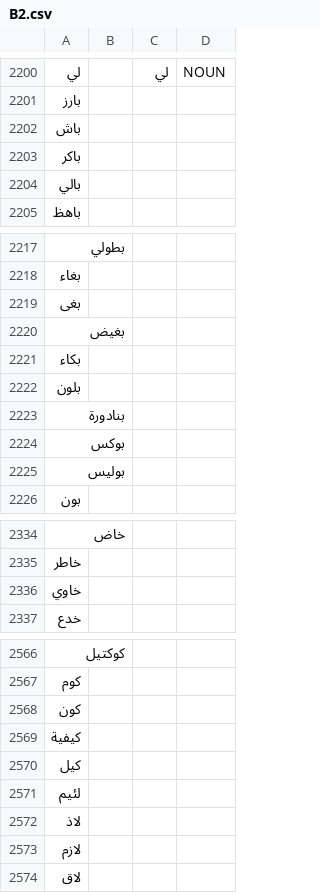
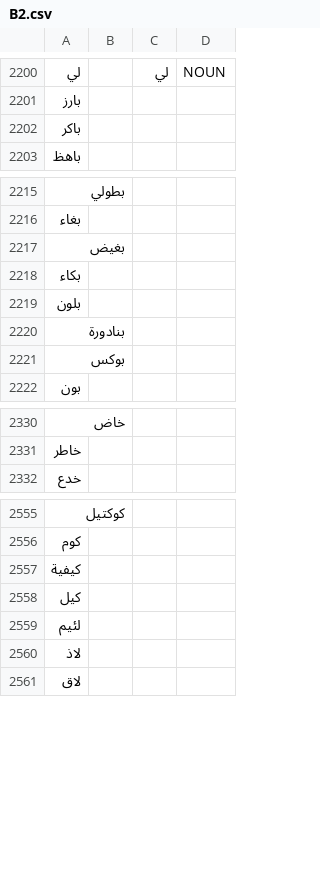
Before and after one commit to Jonathangadeaharder/VocabLevels, a CSV file: arabic/B2.csv, drawn as a sheet; only a part is shown, gaps mark what is left out; the diff covers the shown part only; the diff names each change by its address in the sheet, - before the commit and + after, or states it on an @@ line.

```diff
--- a/arabic/B2.csv
+++ b/arabic/B2.csv
-row 2202: باش
-row 2204: بالي
-row 2219: بغى
-row 2225: بوليس
-row 2336: خاوي
-row 2568: كون
-row 2573: لازم
```
Also changed, not shown: 8 removed rows elsewhere in this file, arabic/media-additions.csv.
